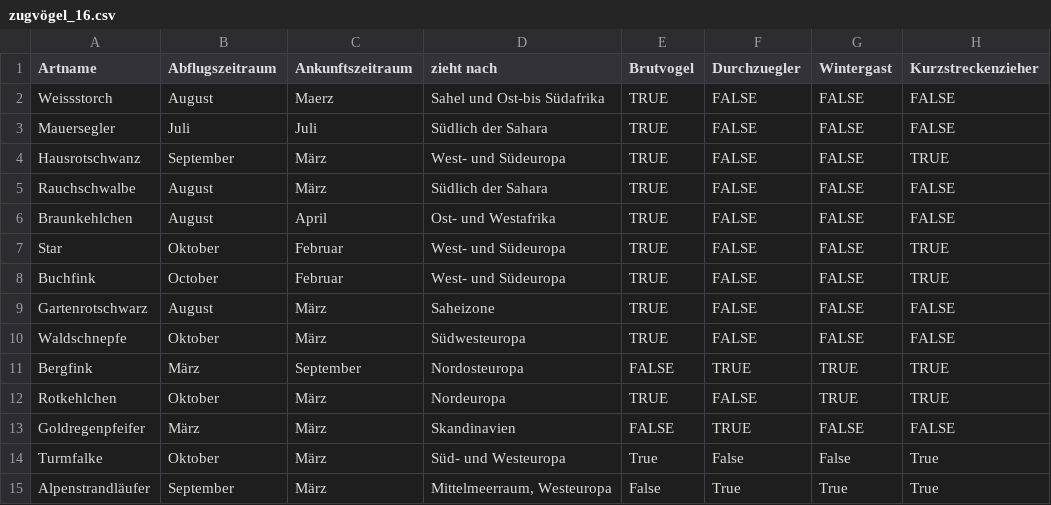
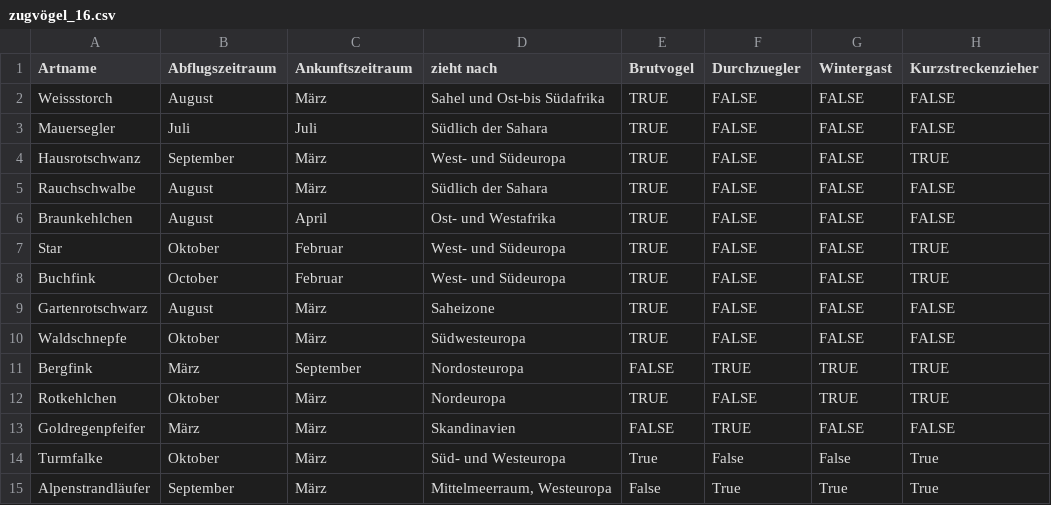
Before and after one commit to NotSchebs/CDK1_Klimadaten_Challenge_FHNW, a CSV file: CDK1_Zugvögel/Daten/Voegeldaten/zugvögel_16.csv, drawn as a sheet; only a part is shown; the diff names each change by its address in the sheet, - before the commit and + after, or states it on an @@ line.

```diff
--- a/CDK1_Zugvögel/Daten/Voegeldaten/zugvögel_16.csv
+++ b/CDK1_Zugvögel/Daten/Voegeldaten/zugvögel_16.csv
-C2 (Ankunftszeitraum): Maerz
+C2 (Ankunftszeitraum): März
```
Also changed, not shown: 2 other files.
